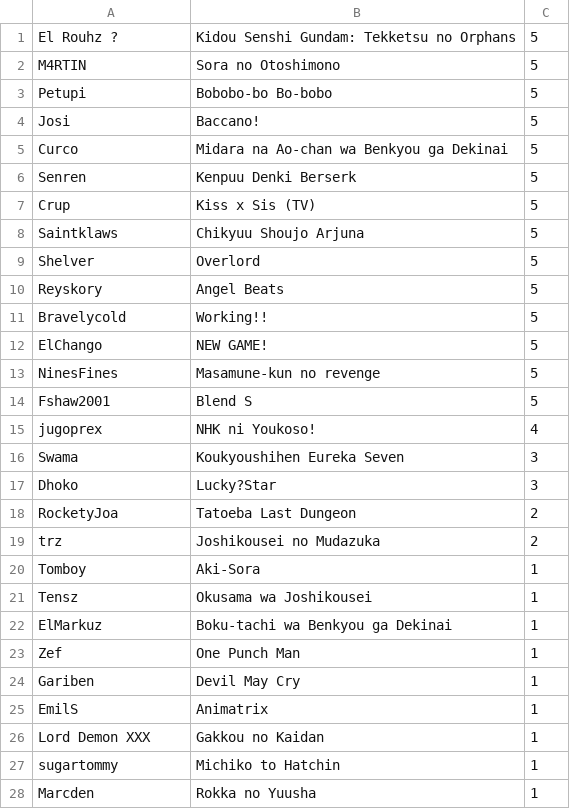
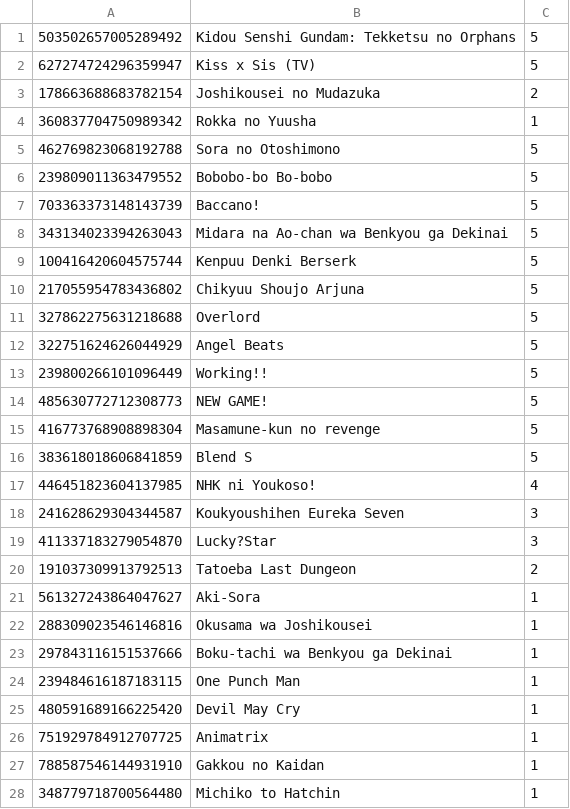
Before and after one commit to SanFlan/bot-disc, a CSV file: import.csv, drawn as a sheet; only a part is shown; the diff covers the shown part only.

Commit message:
import.csv actualizado 26/02

```diff
--- a/import.csv
+++ b/import.csv
@@ -1,28 +1,28 @@
-El Rouhz ?;Kidou Senshi Gundam: Tekketsu no Orphans;5;;
-M4RTIN;Sora no Otoshimono;5;;
-Petupi;Bobobo-bo Bo-bobo;5;;
-Josi;Baccano!;5;;
-Curco;Midara na Ao-chan wa Benkyou ga Dekinai;5;;
-Senren;Kenpuu Denki Berserk;5;;
-Crup;Kiss x Sis (TV);5;;
-Saintklaws;Chikyuu Shoujo Arjuna;5;;
-Shelver;Overlord;5;;
-Reyskory;Angel Beats;5;;
-Bravelycold;Working!!;5;;
-ElChango;NEW GAME!;5;;
-NinesFines;Masamune-kun no revenge;5;;
-Fshaw2001;Blend S;5;;
-jugoprex;NHK ni Youkoso!;4;;
-Swama;Koukyoushihen Eureka Seven;3;;
-Dhoko;Lucky?Star;3;;
-RocketyJoa;Tatoeba Last Dungeon;2;;
-trz;Joshikousei no Mudazuka;2;;
-Tomboy;Aki-Sora;1;;
-Tensz;Okusama wa Joshikousei;1;;
-ElMarkuz;Boku-tachi wa Benkyou ga Dekinai;1;;
-Zef;One Punch Man;1;;
-Gariben;Devil May Cry;1;;
-EmilS;Animatrix;1;;
-Lord Demon XXX;Gakkou no Kaidan;1;;
-sugartommy;Michiko to Hatchin;1;;
-Marcden;Rokka no Yuusha;1;;
+503502657005289492;Kidou Senshi Gundam: Tekketsu no Orphans;5;;
+627274724296359947;Kiss x Sis (TV);5;;
+178663688683782154;Joshikousei no Mudazuka;2;;
+360837704750989342;Rokka no Yuusha;1;;
+462769823068192788;Sora no Otoshimono;5;
+239809011363479552;Bobobo-bo Bo-bobo;5;
+703363373148143739;Baccano!;5;
+343134023394263043;Midara na Ao-chan wa Benkyou ga Dekinai;5;
+100416420604575744;Kenpuu Denki Berserk;5;
+217055954783436802;Chikyuu Shoujo Arjuna;5;
+327862275631218688;Overlord;5;
+322751624626044929;Angel Beats;5;
+239800266101096449;Working!!;5;
+485630772712308773;NEW GAME!;5;
+416773768908898304;Masamune-kun no revenge;5;
+383618018606841859;Blend S;5;
+446451823604137985;NHK ni Youkoso!;4;
+241628629304344587;Koukyoushihen Eureka Seven;3;
+411337183279054870;Lucky?Star;3;
+191037309913792513;Tatoeba Last Dungeon;2;
+561327243864047627;Aki-Sora;1;
+288309023546146816;Okusama wa Joshikousei;1;
+297843116151537666;Boku-tachi wa Benkyou ga Dekinai;1;
+239484616187183115;One Punch Man;1;
+480591689166225420;Devil May Cry;1;
+751929784912707725;Animatrix;1;
+788587546144931910;Gakkou no Kaidan;1;
+348779718700564480;Michiko to Hatchin;1;
```
Also changed, not shown: 1 edited cell elsewhere in this file.
